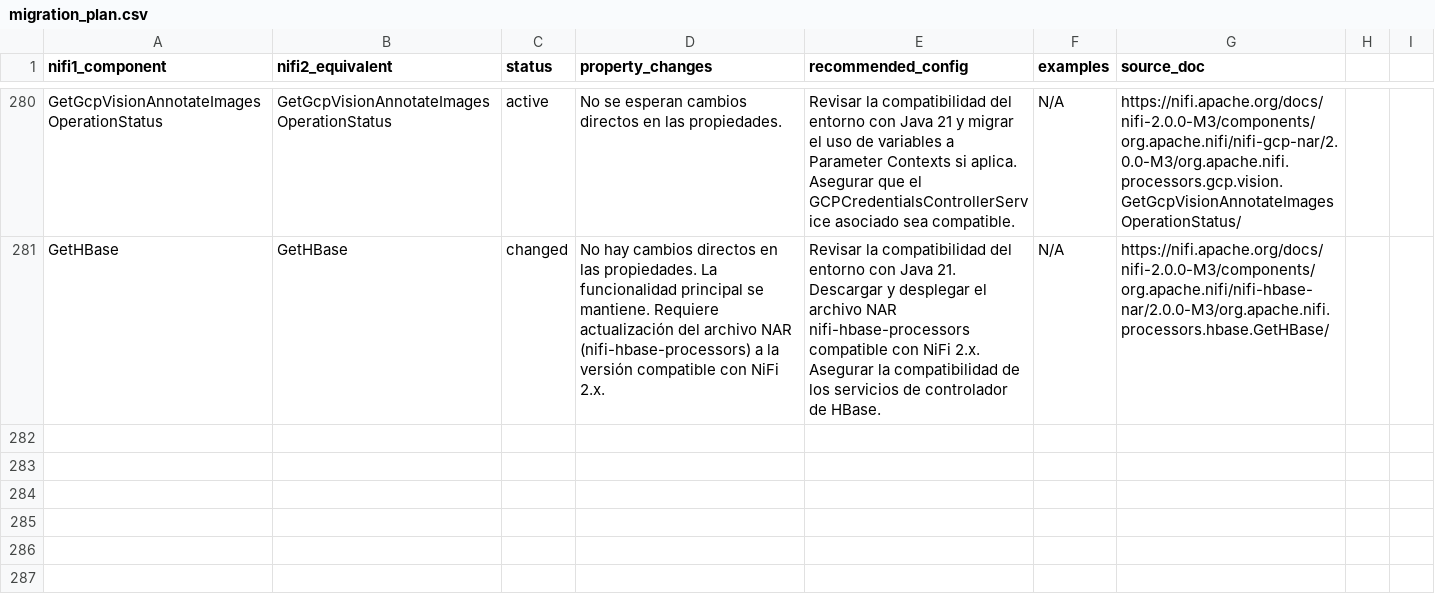
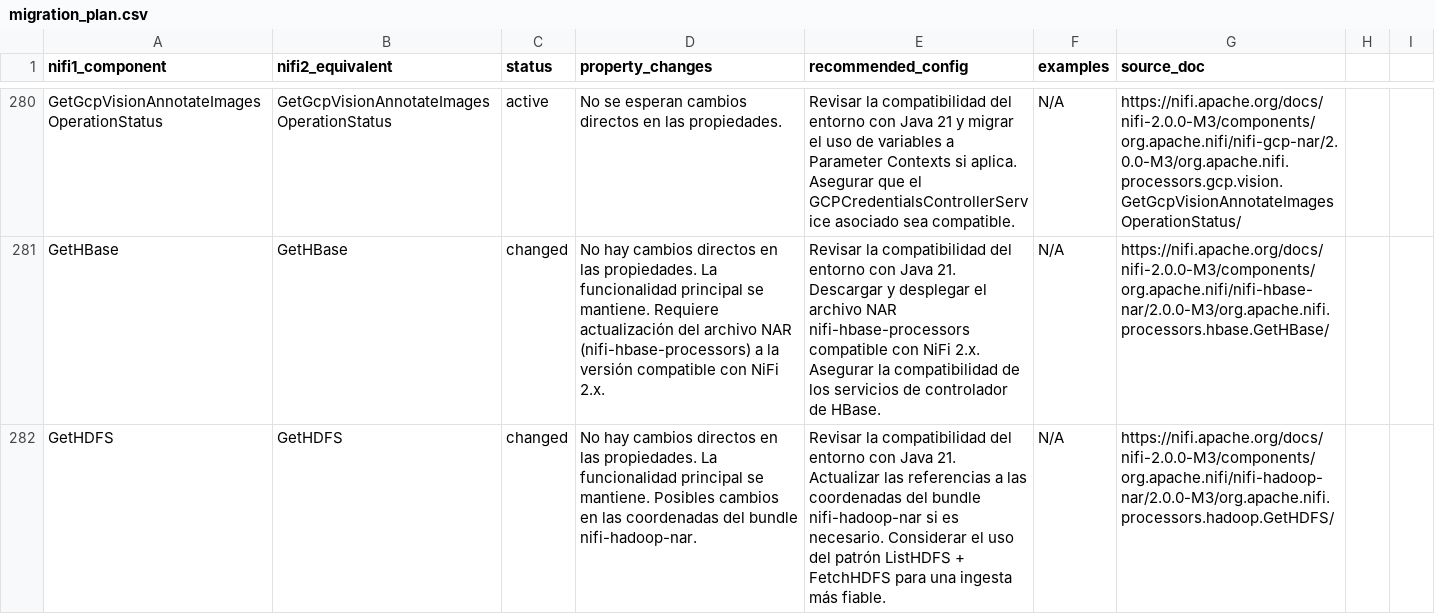
Before and after one commit to Bootcamp-IA-P4/nifi-migrator-ai, a CSV file: backend/data/migration_plan.csv, drawn as a sheet; only a part is shown, gaps mark what is left out; the diff names each change by its address in the sheet, - before the commit and + after, or states it on an @@ line.

Commit message:
feat: Add migration details for GetHDFS

```diff
--- a/backend/data/migration_plan.csv
+++ b/backend/data/migration_plan.csv
+row 282: GetHDFS | GetHDFS | changed | No hay cambios directos en las propiedades. La funcionalidad principal se mantiene. Posibles cambios en las coordenadas del bundle nifi-hadoop-nar. | Revisar la compatibilidad del entorno con Java 21. Actualizar las referencias a las coordenadas del bundle nifi-hadoop-nar si es necesario. Considerar el uso del patrón ListHDFS + FetchHDFS para una ingesta más fiable. | N/A | https://nifi.apache.org/docs/nifi-2.0.0-M3/components/org.apache.nifi/nifi-hadoop-nar/2.0.0-M3/org.apache.nifi.processors.hadoop.GetHDFS/
```
